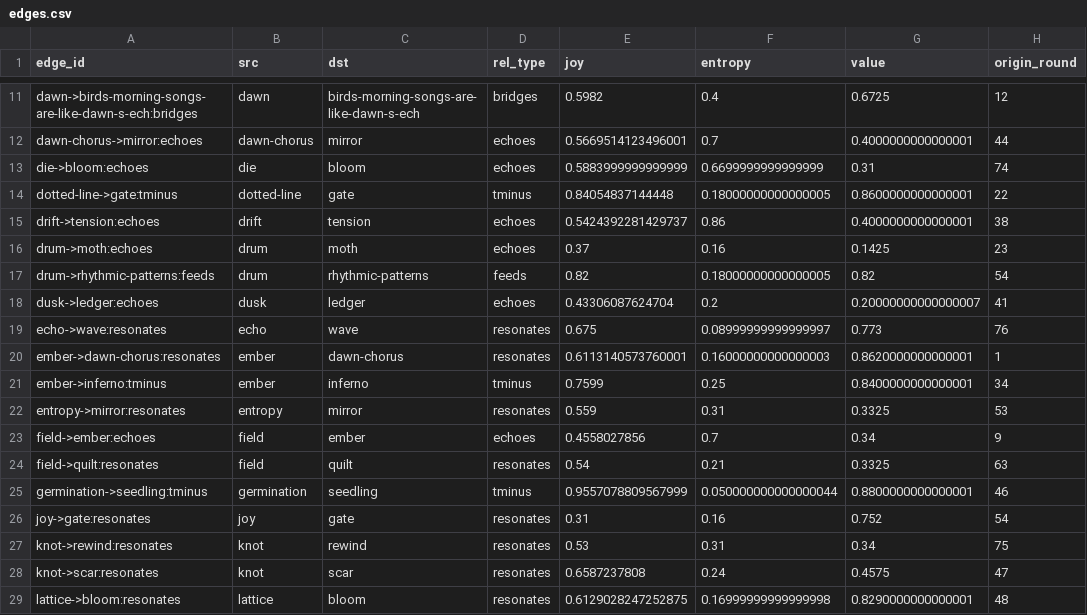
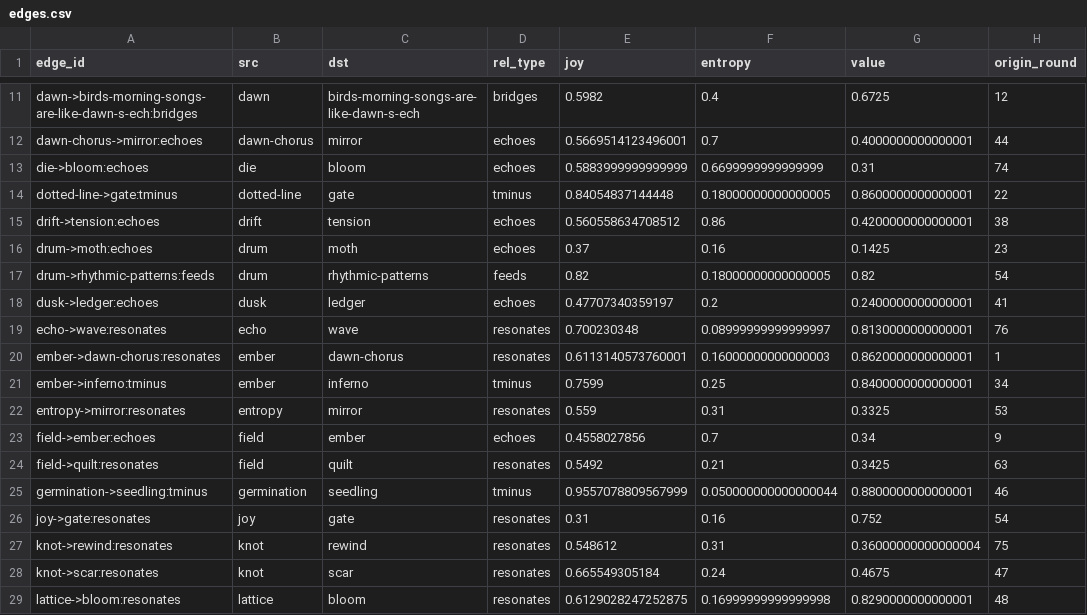
Before and after one commit to SuperInstance/quilt-matrix, a CSV file: runs/night3/matrix/edges.csv, drawn as a sheet; only a part is shown, gaps mark what is left out; the diff covers the shown part only; the diff names each change by its address in the sheet, - before the commit and + after, or states it on an @@ line.

Commit message:
quilt-matrix: through round 90 (nodes=66 edges=49 balance=0.966)

```diff
--- a/runs/night3/matrix/edges.csv
+++ b/runs/night3/matrix/edges.csv
-E15 (joy): 0.5424392281429737
+E15 (joy): 0.560558634708512
-G15 (value): 0.4000000000000001
+G15 (value): 0.4200000000000001
-E18 (joy): 0.43306087624704
+E18 (joy): 0.47707340359197
-G18 (value): 0.20000000000000007
+G18 (value): 0.2400000000000001
-E19 (joy): 0.675
+E19 (joy): 0.700230348
-G19 (value): 0.773
+G19 (value): 0.8130000000000001
-E24 (joy): 0.54
+E24 (joy): 0.5492
-G24 (value): 0.3325
+G24 (value): 0.3425
-E27 (joy): 0.53
+E27 (joy): 0.548612
-G27 (value): 0.34
+G27 (value): 0.36000000000000004
-E28 (joy): 0.6587237808
+E28 (joy): 0.665549305184
-G28 (value): 0.4575
+G28 (value): 0.4675
```
Also changed, not shown: 3 added rows and 17 edited cells elsewhere in this file, runs/night3/leaderboard.csv, runs/night3/matrix/nodes.csv, 7 other files.
